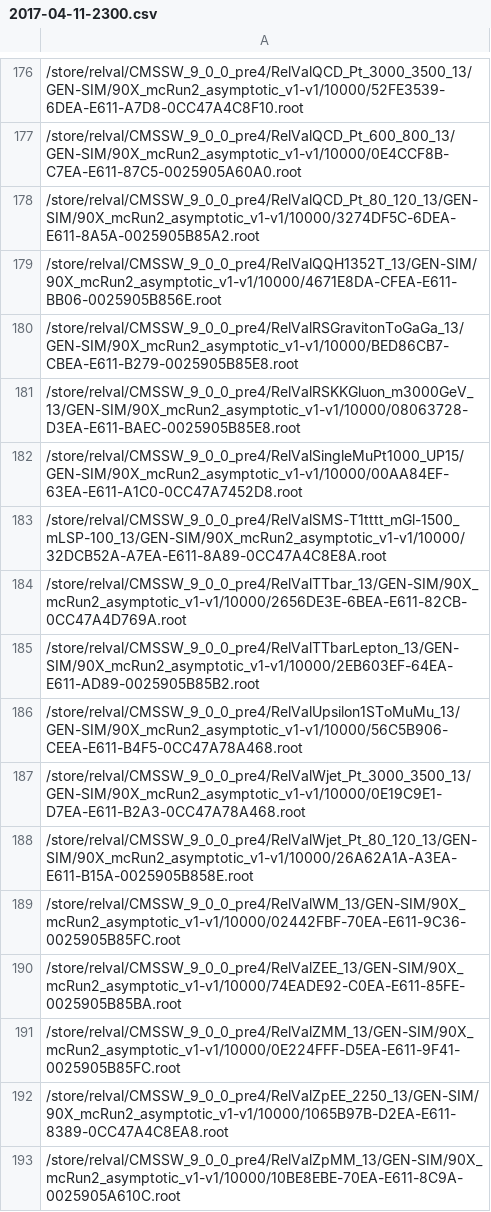
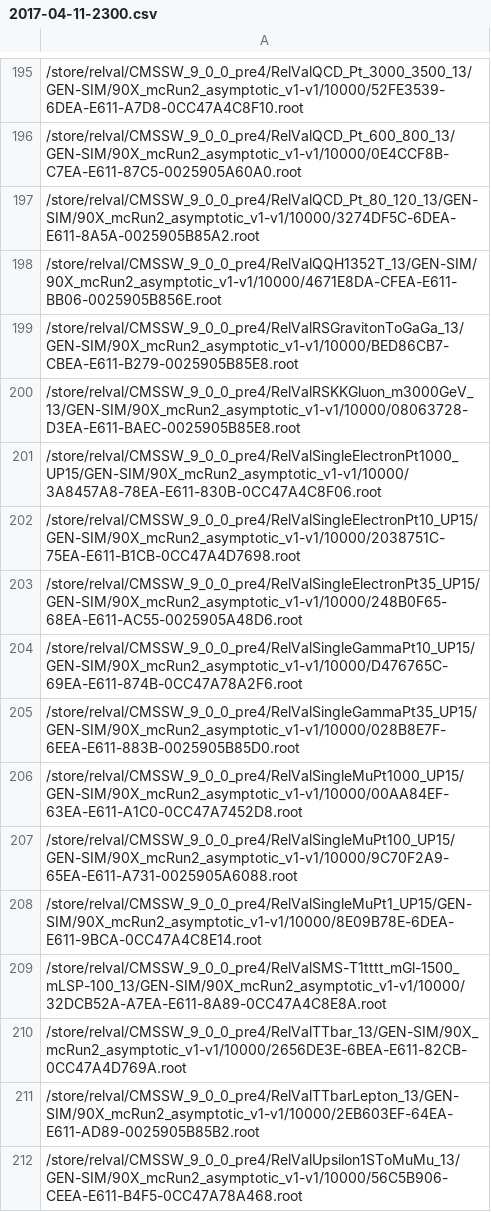
Before and after one commit to kpedro88/cms-sw.github.io, a CSV file: data/inputs/slc6_amd64_gcc630/CMSSW_9_1_DEVEL_X/2017-04-11-2300.csv, drawn as a sheet; only a part is shown, gaps mark what is left out; the shorter side is filled out with more unchanged rows; the diff covers the shown part only; the diff names each change by its address in the sheet, - before the commit and + after, or states it on an @@ line.

```diff
--- a/data/inputs/slc6_amd64_gcc630/CMSSW_9_1_DEVEL_X/2017-04-11-2300.csv
+++ b/data/inputs/slc6_amd64_gcc630/CMSSW_9_1_DEVEL_X/2017-04-11-2300.csv
+row 201: /store/relval/CMSSW_9_0_0_pre4/RelValSingleElectronPt1000_UP15/GEN-SIM/90X_mcRun2_asymptotic_v1-v1/10000/3A8457A8-78EA-E611-830B-0CC47A4C8F06.root
+row 202: /store/relval/CMSSW_9_0_0_pre4/RelValSingleElectronPt10_UP15/GEN-SIM/90X_mcRun2_asymptotic_v1-v1/10000/2038751C-75EA-E611-B1CB-0CC47A4D7698.root
+row 203: /store/relval/CMSSW_9_0_0_pre4/RelValSingleElectronPt35_UP15/GEN-SIM/90X_mcRun2_asymptotic_v1-v1/10000/248B0F65-68EA-E611-AC55-0025905A48D6.root
+row 204: /store/relval/CMSSW_9_0_0_pre4/RelValSingleGammaPt10_UP15/GEN-SIM/90X_mcRun2_asymptotic_v1-v1/10000/D476765C-69EA-E611-874B-0CC47A78A2F6.root
+row 205: /store/relval/CMSSW_9_0_0_pre4/RelValSingleGammaPt35_UP15/GEN-SIM/90X_mcRun2_asymptotic_v1-v1/10000/028B8E7F-6EEA-E611-883B-0025905B85D0.root
+row 207: /store/relval/CMSSW_9_0_0_pre4/RelValSingleMuPt100_UP15/GEN-SIM/90X_mcRun2_asymptotic_v1-v1/10000/9C70F2A9-65EA-E611-A731-0025905A6088.root
+row 208: /store/relval/CMSSW_9_0_0_pre4/RelValSingleMuPt1_UP15/GEN-SIM/90X_mcRun2_asymptotic_v1-v1/10000/8E09B78E-6DEA-E611-9BCA-0CC47A4C8E14.root
```
Also changed, not shown: 24 added rows elsewhere in this file, data/inputs/slc7_aarch64_gcc530/CMSSW_9_1_X/2017-04-11-2300.csv, data/jobreports/slc6_amd64_gcc530/CMSSW_9_0_X/2017-04-11-2300.csv, 56 other files.
